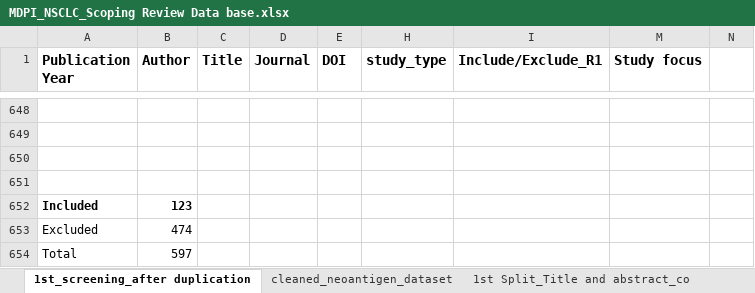
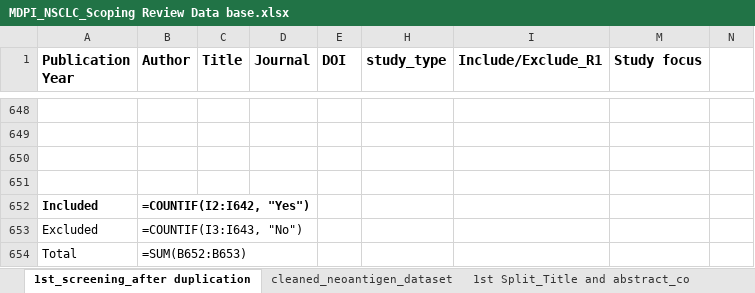
Before and after one commit to AkurutEva/Computational-Workflow-for-Neoantigen-Identification-in-Non-Small-Cell-Lung-Cancer-NSCLC-, an Excel workbook: Data_sets/MDPI_NSCLC_Scoping Review Data base.xlsx, sheet 1st_screening_after duplication, drawn as a sheet; only a part is shown, gaps mark what is left out; values as stored, in another font and other column widths than the file's, no borders; formulas without a stored value are shown as written; the diff names each change by its address in the sheet, - before the commit and + after, or states it on an @@ line.

```diff
--- a/Data_sets/MDPI_NSCLC_Scoping Review Data base.xlsx (sheet 1st_screening_after duplication)
+++ b/Data_sets/MDPI_NSCLC_Scoping Review Data base.xlsx (sheet 1st_screening_after duplication)
-B652 (Author): 123
+B652 (Author): =COUNTIF(I2:I642, "Yes")
-B653 (Author): 474
+B653 (Author): =COUNTIF(I3:I643, "No")
-B654 (Author): 597
+B654 (Author): =SUM(B652:B653)
```
Also changed, not shown: sheet 1st Split_Title and abstract_co, sheet 2nd_split_Clinical_trials, sheet Final_inclusion_computaional, 7 other files.
